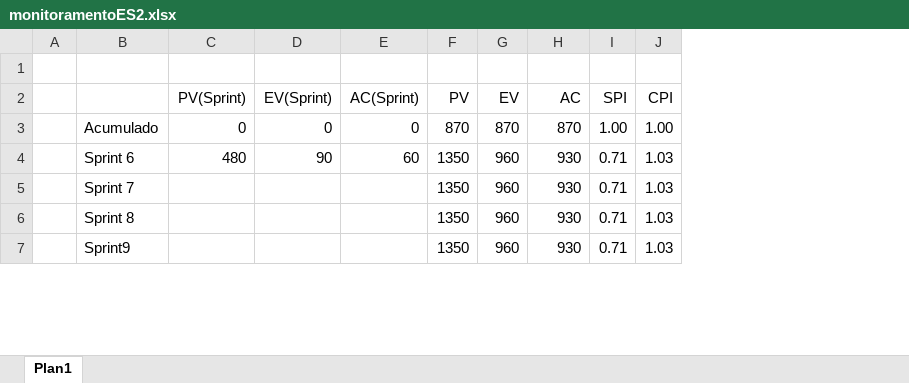
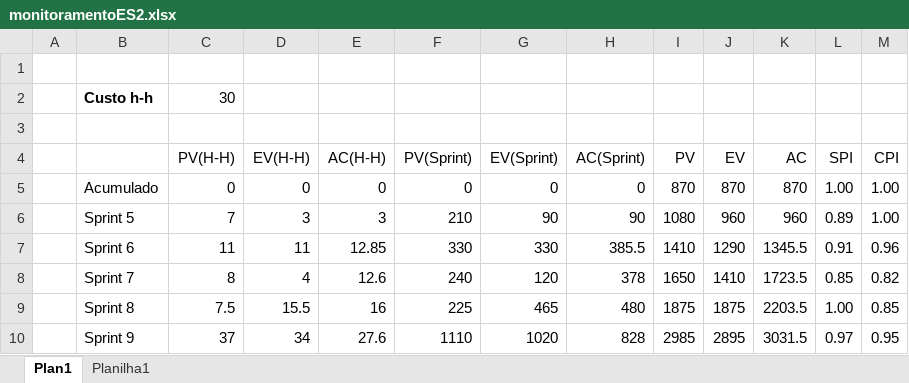
Before and after one commit to vitornl/CheckErS2, an Excel workbook: docs/monitoramentoES2.xlsx, sheet Plan1, drawn as a sheet; only a part is shown; values as stored, in another font and other column widths than the file's, no borders; charts and pictures not drawn; removed rows and columns are numbered as before the commit, all else as after; the diff covers the shown part only; the diff names each change by its address in the sheet, - before the commit and + after, or states it on an @@ line.

```diff
--- a/docs/monitoramentoES2.xlsx (sheet Plan1)
+++ b/docs/monitoramentoES2.xlsx (sheet Plan1)
+sheet tab: Planilha1
+column C (PV(H-H)), row 5: 0; rows 7-9: 11 | 8 | 7.5
+column D (EV(H-H)), row 5: 0; rows 7-9: 11 | 4 | 15.5
+column E (AC(H-H)), row 5: 0; rows 7-9: 12.85 | 12.6 | 16
+row 1: (empty)
+row 2:  | Custo h-h | 30
+row 6:  | Sprint 5 | 7 | 3 | 3 | 210 | 90 | 90 | 1080 | 960 | 960 | 0.89 | 1.00
-F7 (PV(Sprint)): 480
+F7 (PV(Sprint)): 330
-G7 (EV(Sprint)): 90
+G7 (EV(Sprint)): 330
-H7 (AC(Sprint)): 60
+H7 (AC(Sprint)): 385.5
-I7 (PV): 1350
+I7 (PV): 1410
-J7 (EV): 960
+J7 (EV): 1290
-K7 (AC): 930
+K7 (AC): 1345.5
-L7 (SPI): 0.71
+L7 (SPI): 0.91
-M7 (CPI): 1.03
+M7 (CPI): 0.96
-F8 (PV(Sprint)): (empty)
+F8 (PV(Sprint)): 240
-G8 (EV(Sprint)): (empty)
+G8 (EV(Sprint)): 120
-H8 (AC(Sprint)): (empty)
+H8 (AC(Sprint)): 378
-I8 (PV): 1350
+I8 (PV): 1650
-J8 (EV): 960
+J8 (EV): 1410
-K8 (AC): 930
+K8 (AC): 1723.5
-L8 (SPI): 0.71
+L8 (SPI): 0.85
-M8 (CPI): 1.03
+M8 (CPI): 0.82
-F9 (PV(Sprint)): (empty)
+F9 (PV(Sprint)): 225
-G9 (EV(Sprint)): (empty)
+G9 (EV(Sprint)): 465
-H9 (AC(Sprint)): (empty)
+H9 (AC(Sprint)): 480
-I9 (PV): 1350
+I9 (PV): 1875
-J9 (EV): 960
+J9 (EV): 1875
-K9 (AC): 930
+K9 (AC): 2203.5
-L9 (SPI): 0.71
+L9 (SPI): 1.00
-M9 (CPI): 1.03
+M9 (CPI): 0.85
-row 7:  | Sprint9 |  |  |  | 1350 | 960 | 930 | 0.71 | 1.03
+row 10:  | Sprint 9 | 37 | 34 | 27.6 | 1110 | 1020 | 828 | 2985 | 2895 | 3031.5 | 0.97 | 0.95
```
Also changed, not shown: 24 edited cells elsewhere in this sheet, formulas that keep their value, charts or pictures, 4 other files.
